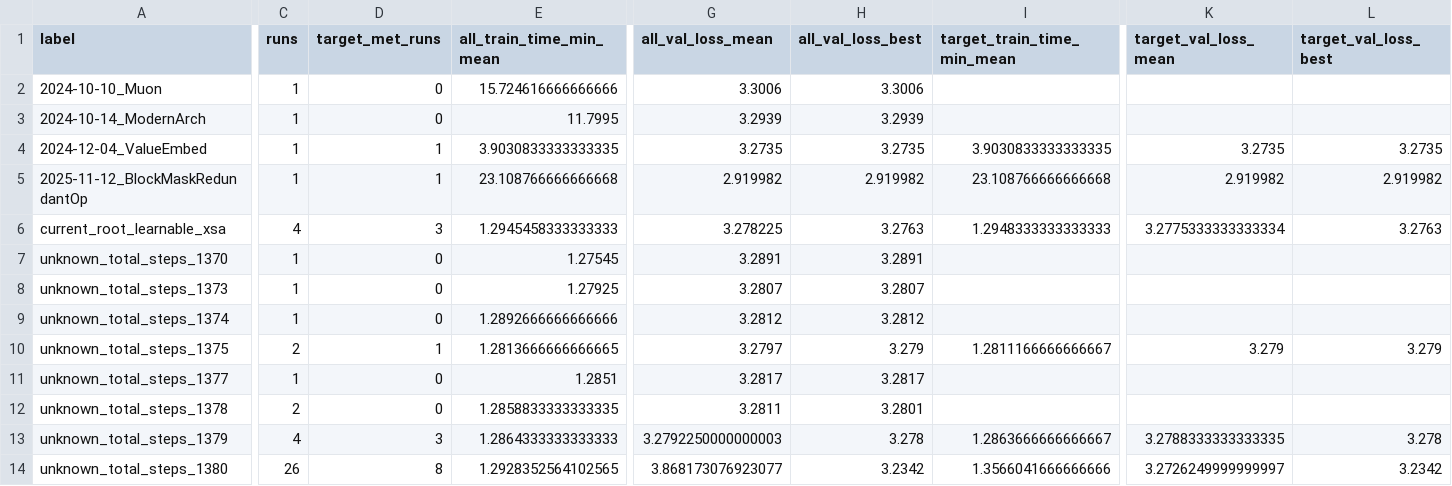
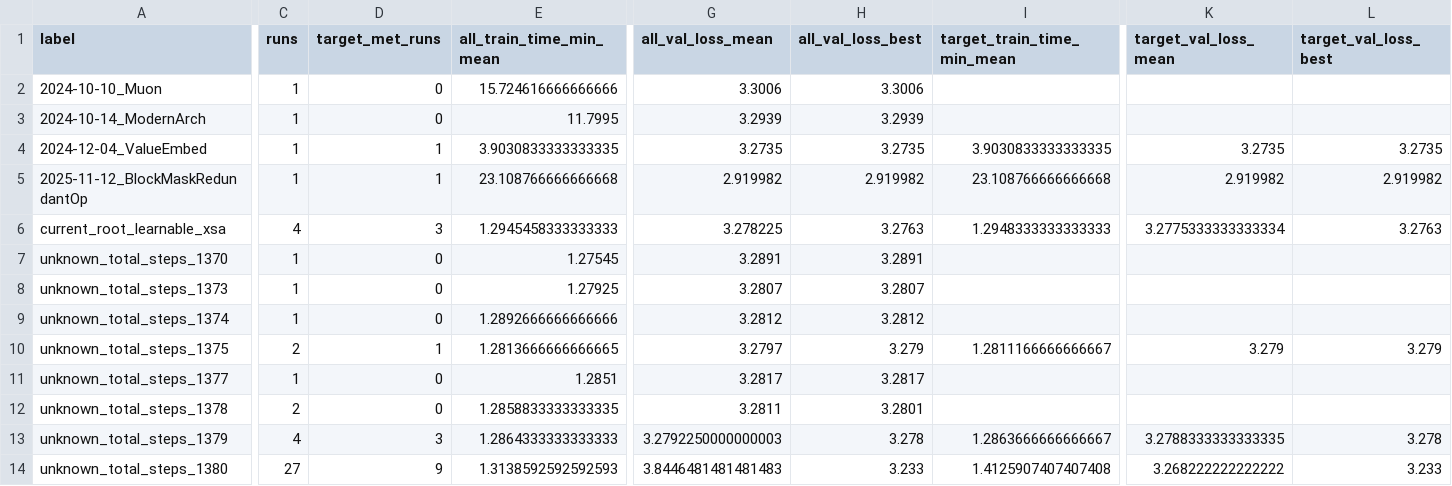
Before and after one commit to novitalabs/modded-nanogpt, a CSV file: experiments/results/local_reruns.csv, drawn as a sheet; only a part is shown, gaps mark what is left out; the diff covers the shown part only; the diff names each change by its address in the sheet, - before the commit and + after, or states it on an @@ line.

```diff
--- a/experiments/results/local_reruns.csv
+++ b/experiments/results/local_reruns.csv
-C14 (runs): 26
+C14 (runs): 27
-D14 (target_met_runs): 8
+D14 (target_met_runs): 9
-E14 (all_train_time_min_mean): 1.2928352564102565
+E14 (all_train_time_min_mean): 1.3138592592592593
-G14 (all_val_loss_mean): 3.868173076923077
+G14 (all_val_loss_mean): 3.8446481481481483
-H14 (all_val_loss_best): 3.2342
+H14 (all_val_loss_best): 3.233
-I14 (target_train_time_min_mean): 1.3566041666666666
+I14 (target_train_time_min_mean): 1.4125907407407408
-K14 (target_val_loss_mean): 3.2726249999999997
+K14 (target_val_loss_mean): 3.268222222222222
-L14 (target_val_loss_best): 3.2342
+L14 (target_val_loss_best): 3.233
```
Also changed, not shown: 1 edited cell elsewhere in this file, experiments/results/log_results.csv, experiments/results/readme_top10_ablation_results.csv, 4 other files.
